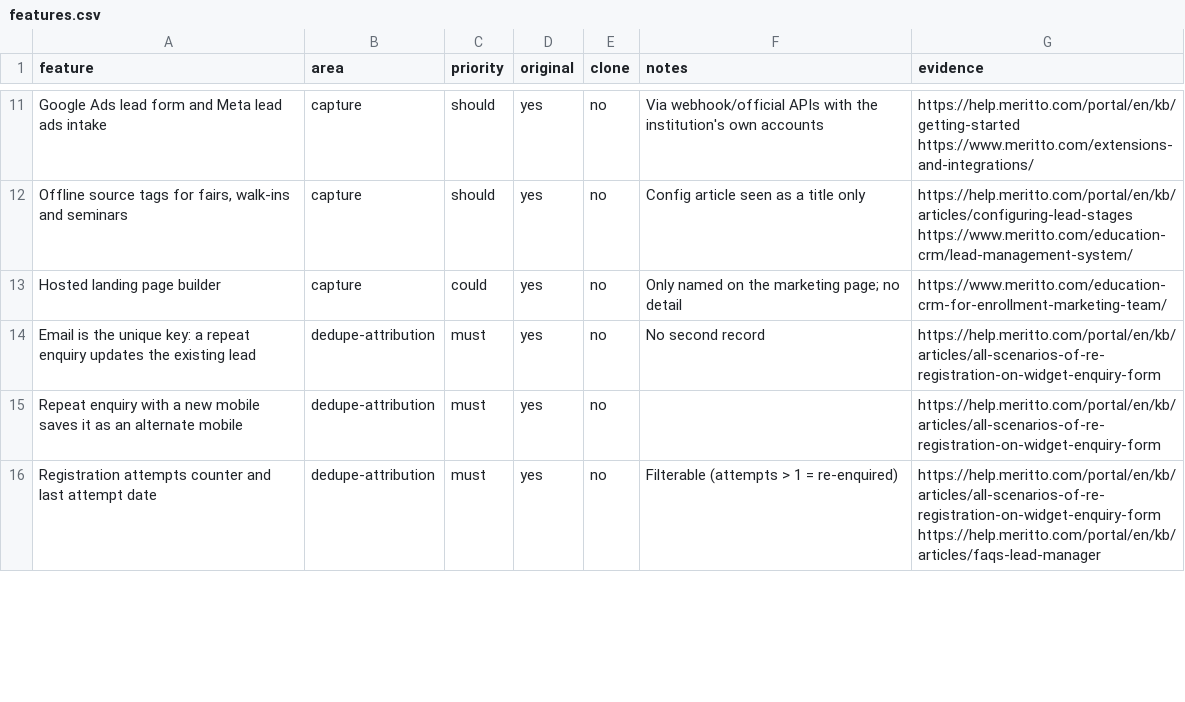
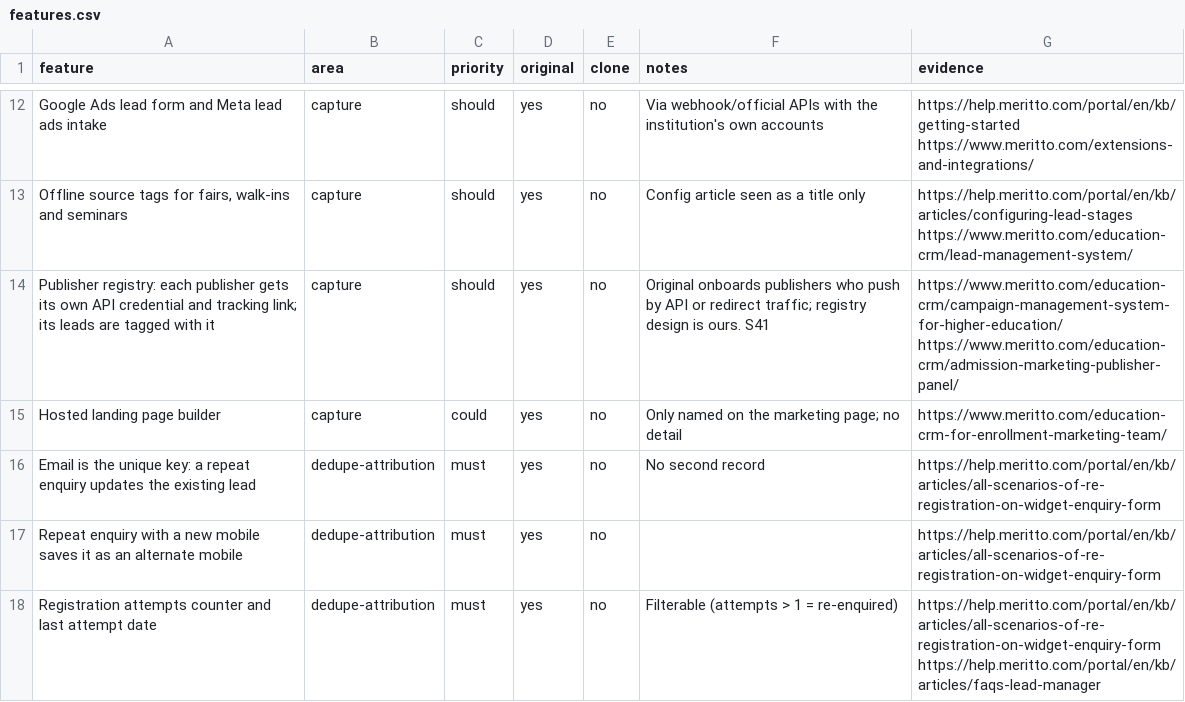
Before and after one commit to digitalmarketing-RNS/Shreyas, a CSV file: replica/features.csv, drawn as a sheet; only a part is shown, gaps mark what is left out; the diff covers the shown part only.

```diff
--- a/replica/features.csv
+++ b/replica/features.csv
@@ -12,2 +13,3 @@ Google Ads lead form and Meta lead ads intake,capture,should,yes,no,Via webhook/
 "Offline source tags for fairs, walk-ins and seminars",capture,should,yes,no,Config article seen as a title only,https://help.meritto.com/portal/en/kb/articles/configuring-lead-stages https://www.meritto.com/education-crm/lead-management-system/
+Publisher registry: each publisher gets its own API credential and tracking link; its leads are tagged with it,capture,should,yes,no,Original onboards publishers who push by API or redirect traffic; registry design is ours. S41,https://www.meritto.com/education-crm/campaign-management-system-for-higher-education/ https://www.meritto.com/education-crm/admission-marketing-publisher-panel/
 Hosted landing page builder,capture,could,yes,no,Only named on the marketing page; no detail,https://www.meritto.com/education-crm-for-enrollment-marketing-team/
```
Also changed, not shown: 14 added rows and 18 edited cells elsewhere in this file, 1 other file.
